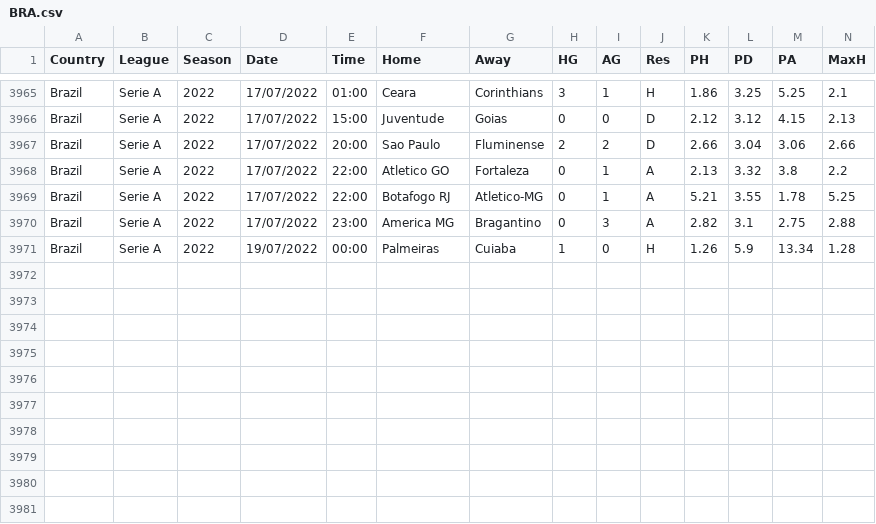
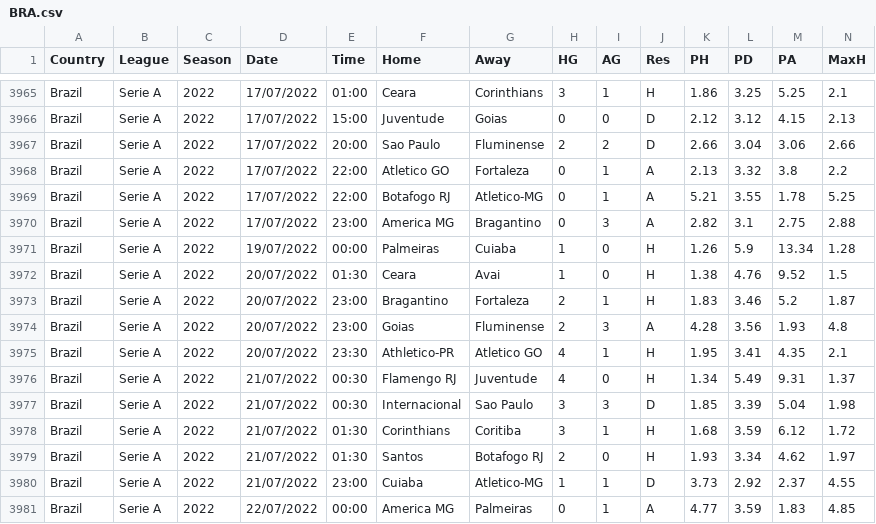
Before and after one commit to Ericvolten1/football-data, a CSV file: src/merge_footystats/merge_data/football_odds_data/BRA.csv, drawn as a sheet; only a part is shown, gaps mark what is left out; rows hold the shown columns only; the diff names each change by its address in the sheet, - before the commit and + after, or states it on an @@ line.

```diff
--- a/src/merge_footystats/merge_data/football_odds_data/BRA.csv
+++ b/src/merge_footystats/merge_data/football_odds_data/BRA.csv
+row 3972: Brazil | Serie A | 2022 | 20/07/2022 | 01:30 | Ceara | Avai | 1 | 0 | H | 1.38 | 4.76 | 9.52 | 1.5
+row 3973: Brazil | Serie A | 2022 | 20/07/2022 | 23:00 | Bragantino | Fortaleza | 2 | 1 | H | 1.83 | 3.46 | 5.2 | 1.87
+row 3974: Brazil | Serie A | 2022 | 20/07/2022 | 23:00 | Goias | Fluminense | 2 | 3 | A | 4.28 | 3.56 | 1.93 | 4.8
+row 3975: Brazil | Serie A | 2022 | 20/07/2022 | 23:30 | Athletico-PR | Atletico GO | 4 | 1 | H | 1.95 | 3.41 | 4.35 | 2.1
+row 3976: Brazil | Serie A | 2022 | 21/07/2022 | 00:30 | Flamengo RJ | Juventude | 4 | 0 | H | 1.34 | 5.49 | 9.31 | 1.37
+row 3977: Brazil | Serie A | 2022 | 21/07/2022 | 00:30 | Internacional | Sao Paulo | 3 | 3 | D | 1.85 | 3.39 | 5.04 | 1.98
+row 3978: Brazil | Serie A | 2022 | 21/07/2022 | 01:30 | Corinthians | Coritiba | 3 | 1 | H | 1.68 | 3.59 | 6.12 | 1.72
+row 3979: Brazil | Serie A | 2022 | 21/07/2022 | 01:30 | Santos | Botafogo RJ | 2 | 0 | H | 1.93 | 3.34 | 4.62 | 1.97
+row 3980: Brazil | Serie A | 2022 | 21/07/2022 | 23:00 | Cuiaba | Atletico-MG | 1 | 1 | D | 3.73 | 2.92 | 2.37 | 4.55
+row 3981: Brazil | Serie A | 2022 | 22/07/2022 | 00:00 | America MG | Palmeiras | 0 | 1 | A | 4.77 | 3.59 | 1.83 | 4.85
```
Also changed, not shown: src/merge_footystats/merge_data/final_merged_data/ARG_2022.csv, src/merge_footystats/merge_data/final_merged_data/BRA_2022.csv, 11 other files.
